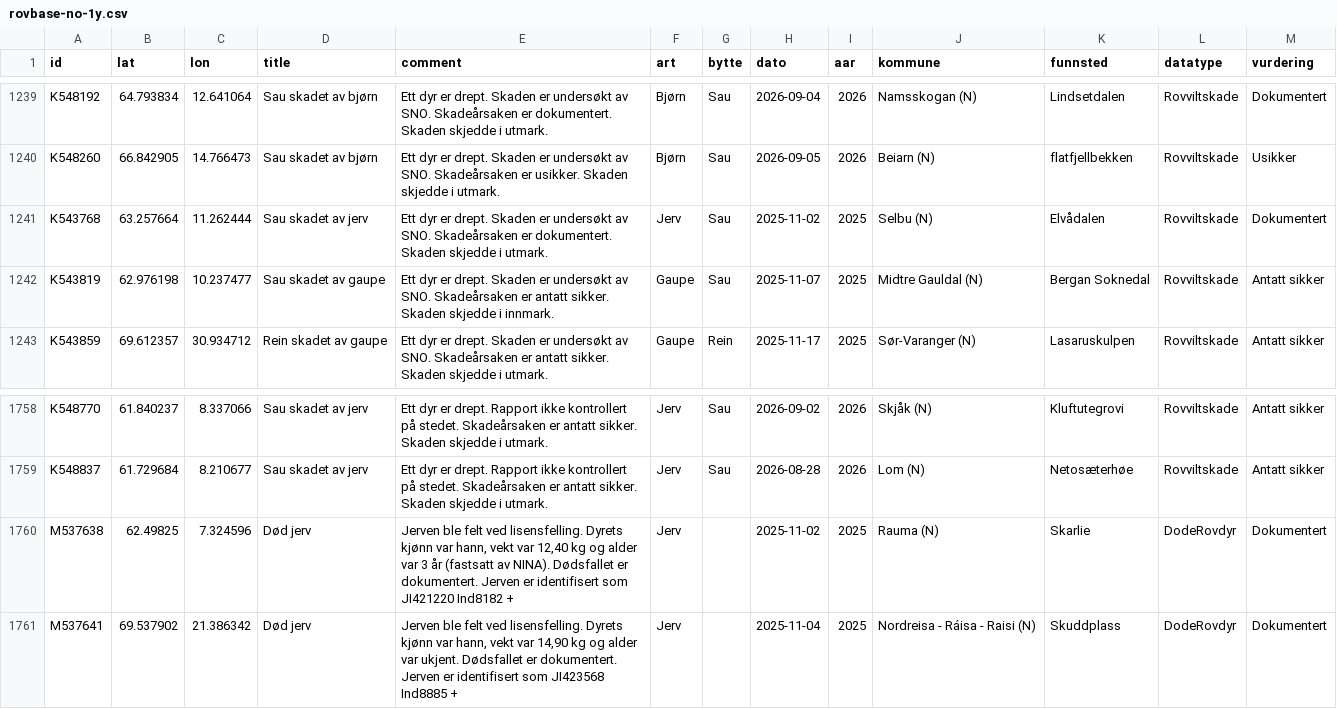
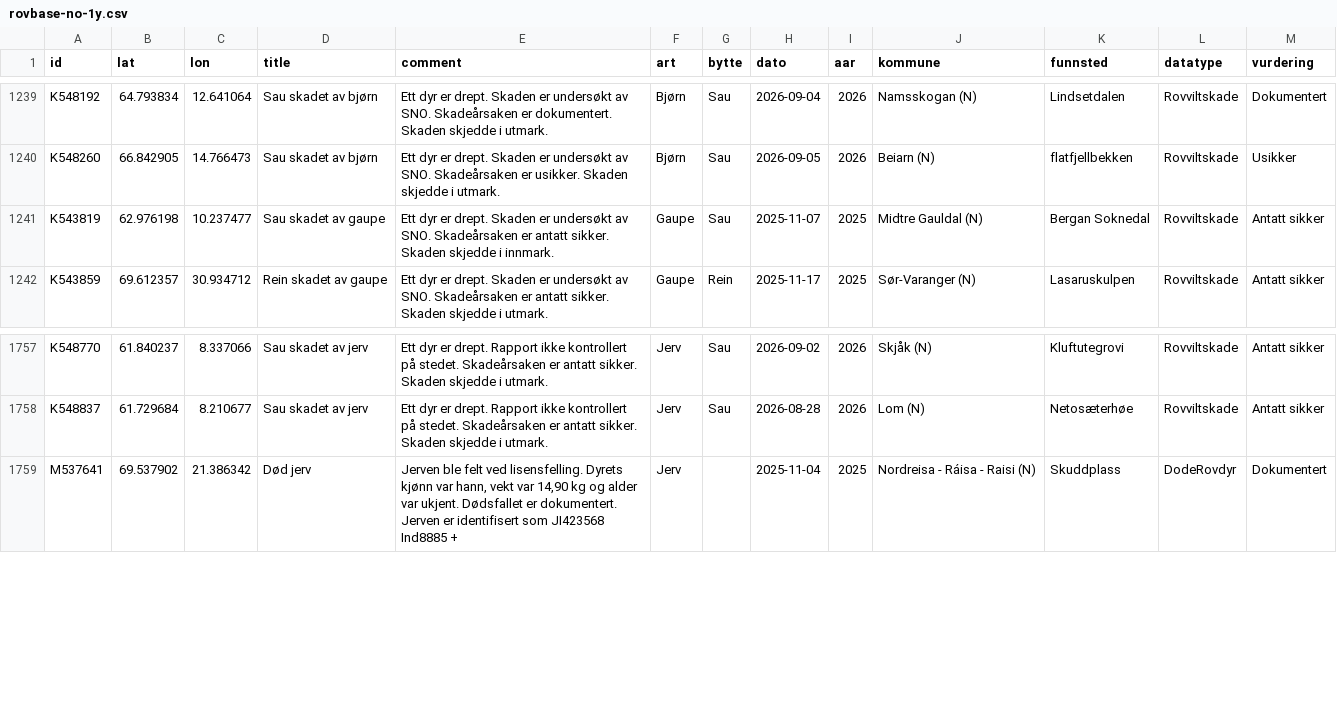
Before and after one commit to bergea1/rovbase-data, a CSV file: rovbase-no-1y.csv, drawn as a sheet; only a part is shown, gaps mark what is left out.

```diff
--- a/rovbase-no-1y.csv
+++ b/rovbase-no-1y.csv
@@ -1240,3 +1240,2 @@ K548192,64.793834,12.641064,Sau skadet av bjørn,Ett dyr er  drept. Skaden er un
 K548260,66.842905,14.766473,Sau skadet av bjørn,Ett dyr er  drept. Skaden er undersøkt av SNO. Skadeårsaken er usikker. Skaden skjedde i utmark.,Bjørn,Sau,2026-09-05,2026,Beiarn (N),flatfjellbekken,Rovviltskade,Usikker
-K543768,63.257664,11.262444,Sau skadet av jerv,Ett dyr er  drept. Skaden er undersøkt av SNO. Skadeårsaken er dokumentert. Skaden skjedde i utmark.,Jerv,Sau,2025-11-02,2025,Selbu (N),Elvådalen ,Rovviltskade,Dokumentert
 K543819,62.976198,10.237477,Sau skadet av gaupe,Ett dyr er  drept. Skaden er undersøkt av SNO. Skadeårsaken er antatt sikker. Skaden skjedde i innmark.,Gaupe,Sau,2025-11-07,2025,Midtre Gauldal (N),Bergan Soknedal ,Rovviltskade,Antatt sikker
@@ -1759,3 +1758,2 @@ K548770,61.840237,8.337066,Sau skadet av jerv,Ett dyr er  drept. Rapport ikke ko
 K548837,61.729684,8.210677,Sau skadet av jerv,Ett dyr er  drept. Rapport ikke kontrollert på stedet. Skadeårsaken er antatt sikker. Skaden skjedde i utmark.,Jerv,Sau,2026-08-28,2026,Lom (N),Netosæterhøe,Rovviltskade,Antatt sikker
-M537638,62.49825,7.324596,Død jerv,"Jerven ble felt ved lisensfelling. Dyrets kjønn var hann, vekt var 12,40 kg og alder var 3 år (fastsatt av NINA). Dødsfallet er  dokumentert. Jerven er identifisert som JI421220 Ind8182 +",Jerv,,2025-11-02,2025,Rauma (N),Skarlie,DodeRovdyr,Dokumentert
 M537641,69.537902,21.386342,Død jerv,"Jerven ble felt ved lisensfelling. Dyrets kjønn var hann, vekt var 14,90 kg og alder var ukjent. Dødsfallet er  dokumentert. Jerven er identifisert som JI423568 Ind8885 +",Jerv,,2025-11-04,2025,Nordreisa - Ráisa - Raisi (N),Skuddplass,DodeRovdyr,Dokumentert
```
Also changed, not shown: rovbase-1y.csv, 7 other files.
